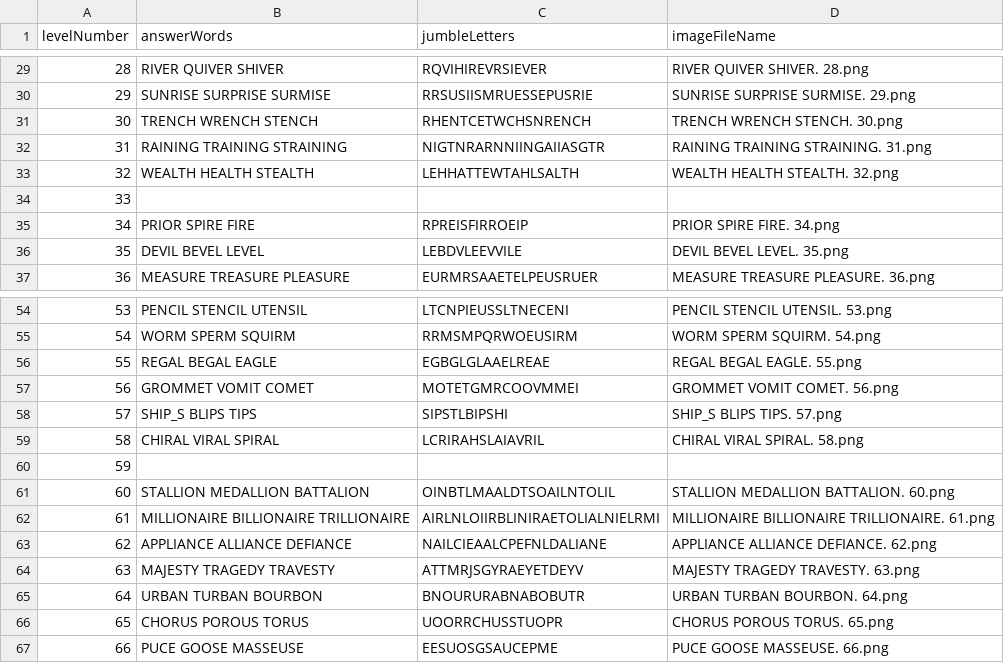
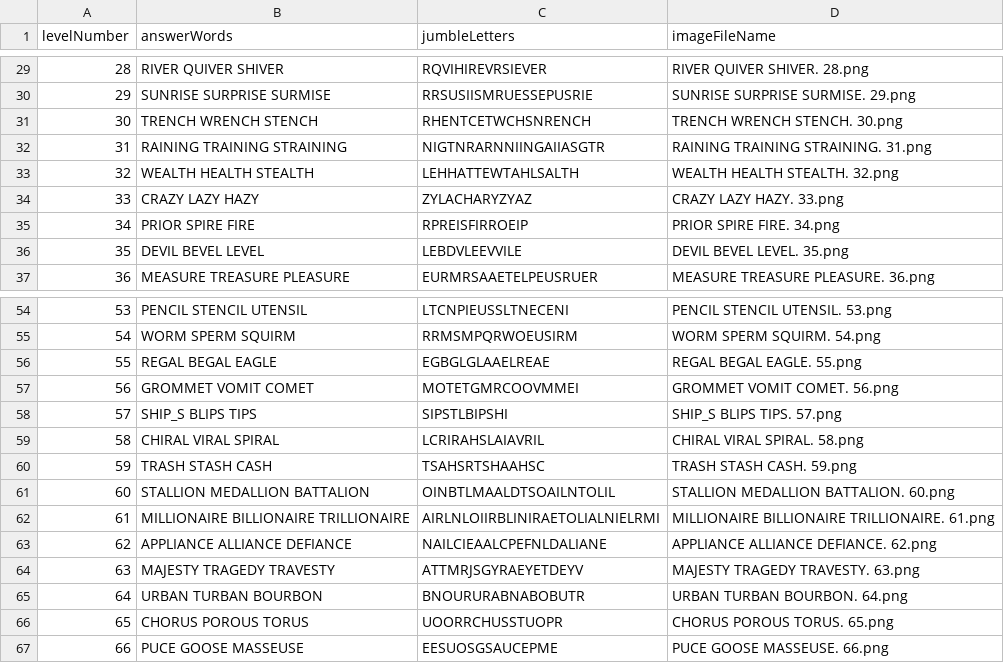
Before and after one commit to Towhidul-Islam5797/PlaytimeRhyme, a CSV file: Assets/_Import/Level_Easy/Rhyme_Trios/Data/Trios.csv, drawn as a sheet; only a part is shown, gaps mark what is left out.

Commit message:
Missing Levels Added
-Homophones lvl 15
-Trios lvl 33 & 59

```diff
--- a/Assets/_Import/Level_Easy/Rhyme_Trios/Data/Trios.csv
+++ b/Assets/_Import/Level_Easy/Rhyme_Trios/Data/Trios.csv
@@ -33,3 +33,3 @@ levelNumber,answerWords,jumbleLetters,imageFileName
 32,WEALTH HEALTH STEALTH,LEHHATTEWTAHLSALTH,WEALTH HEALTH STEALTH. 32.png
-33,,,
+33,CRAZY LAZY HAZY,ZYLACHARYZYAZ,CRAZY LAZY HAZY. 33.png
 34,PRIOR SPIRE FIRE,RPREISFIRROEIP,PRIOR SPIRE FIRE. 34.png
@@ -59,3 +59,3 @@ levelNumber,answerWords,jumbleLetters,imageFileName
 58,CHIRAL VIRAL SPIRAL,LCRIRAHSLAIAVRIL,CHIRAL VIRAL SPIRAL. 58.png
-59,,,
+59,TRASH STASH CASH,TSAHSRTSHAAHSC,TRASH STASH CASH. 59.png
 60,STALLION MEDALLION BATTALION,OINBTLMAALDTSOAILNTOLIL,STALLION MEDALLION BATTALION. 60.png
```
Also changed, not shown: Assets/_Import/Level_Easy/Rhyme_Homophones/Data/Homophones.csv, 9 other files.
